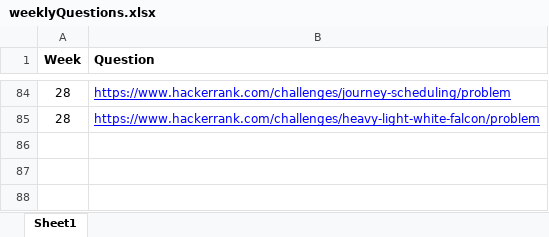
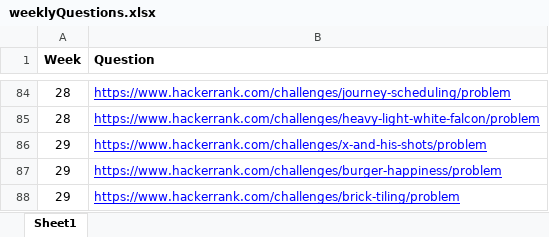
Before and after one commit to abalakka/hackerRankLeaderBoard, an Excel workbook: src/main/resources/weeklyQuestions.xlsx, sheet Sheet1, drawn as a sheet; only a part is shown, gaps mark what is left out; values as stored, in another font and other column widths than the file's, no borders; charts and pictures not drawn; the diff names each change by its address in the sheet, - before the commit and + after, or states it on an @@ line.

Commit message:
Week 29 questions

```diff
--- a/src/main/resources/weeklyQuestions.xlsx (sheet Sheet1)
+++ b/src/main/resources/weeklyQuestions.xlsx (sheet Sheet1)
+row 86: 29 | https://www.hackerrank.com/challenges/x-and-his-shots/problem
+row 87: 29 | https://www.hackerrank.com/challenges/burger-happiness/problem
+row 88: 29 | https://www.hackerrank.com/challenges/brick-tiling/problem
```
